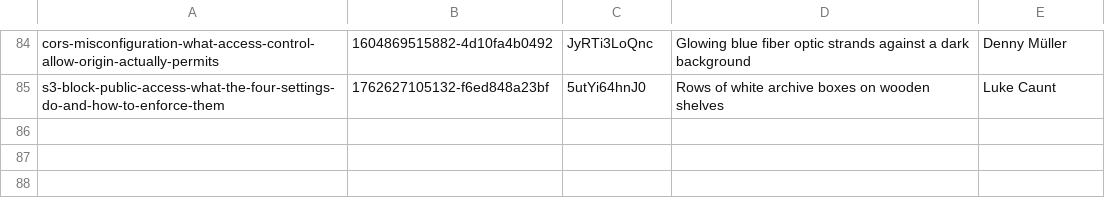
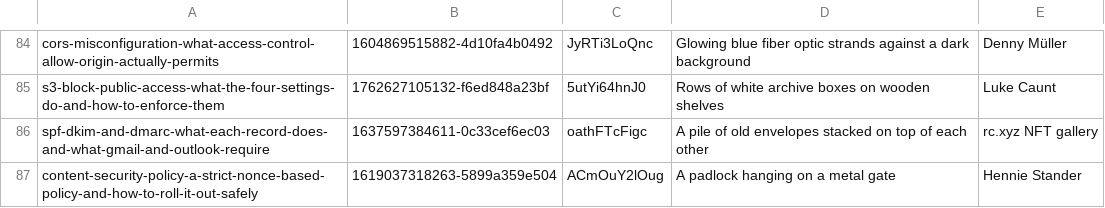
Before and after one commit to tehseensahab/firewall, a TSV file: scripts/covers.tsv, drawn as a sheet; only a part is shown, gaps mark what is left out.

```diff
--- a/scripts/covers.tsv
+++ b/scripts/covers.tsv
@@ -85 +85,3 @@ cors-misconfiguration-what-access-control-allow-origin-actually-permits	16048695
 s3-block-public-access-what-the-four-settings-do-and-how-to-enforce-them	1762627105132-f6ed848a23bf	5utYi64hnJ0	Rows of white archive boxes on wooden shelves	Luke Caunt
+spf-dkim-and-dmarc-what-each-record-does-and-what-gmail-and-outlook-require	1637597384611-0c33cef6ec03	oathFTcFigc	A pile of old envelopes stacked on top of each other	rc.xyz NFT gallery
+content-security-policy-a-strict-nonce-based-policy-and-how-to-roll-it-out-safely	1619037318263-5899a359e504	ACmOuY2lOug	A padlock hanging on a metal gate	Hennie Stander
```
Also changed, not shown: 2 other files.
